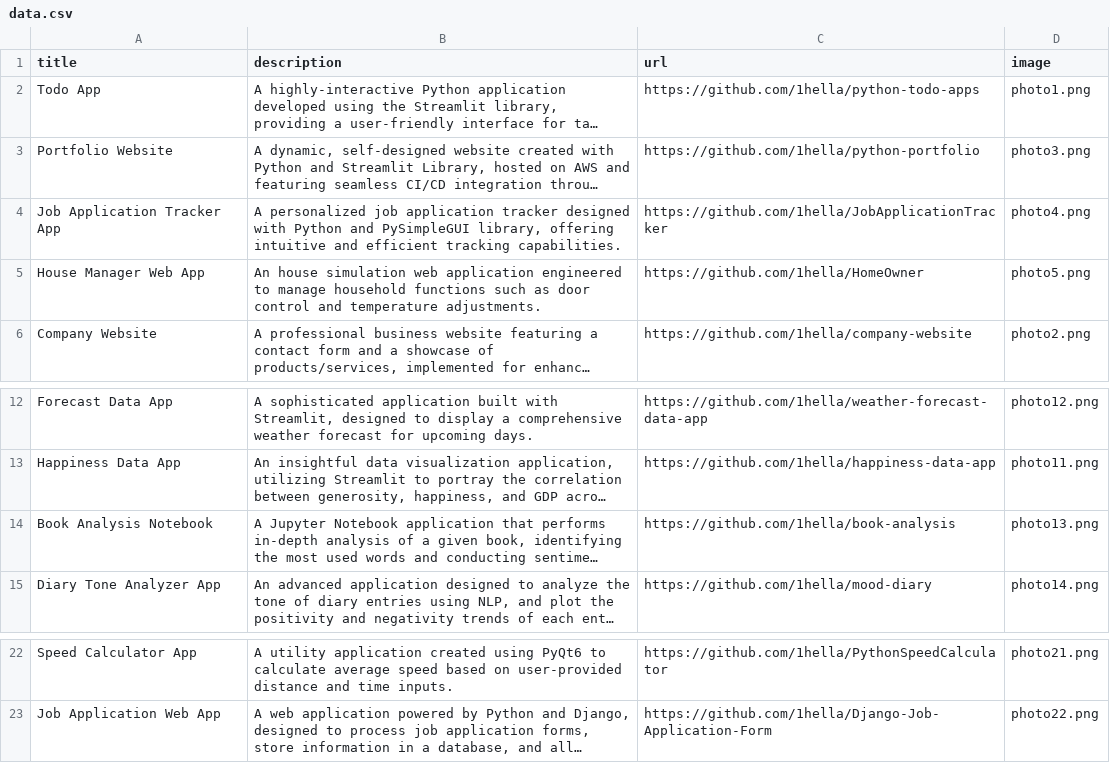
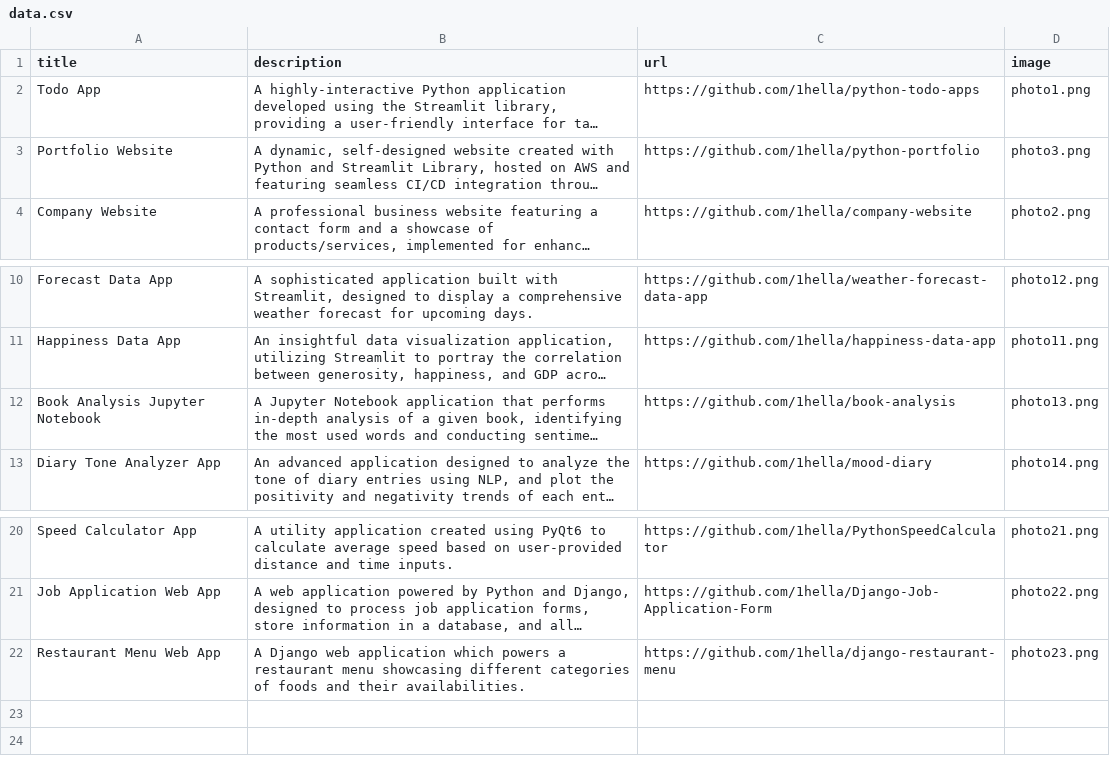
Before and after one commit to 1hella/python-portfolio, a CSV file: data/data.csv, drawn as a sheet; only a part is shown, gaps mark what is left out; long unchanged cells end in …; removed rows and columns are numbered as before the commit, all else as after; the diff names each change by its address in the sheet, - before the commit and + after, or states it on an @@ line.

```diff
--- a/data/data.csv
+++ b/data/data.csv
-row 4: Job Application Tracker App | A personalized job application tracker designed with Python and PySimpleGUI library, offering intuitive and efficient tracking capabilities. | https://github.com/1hella/JobApplicationTracker | photo4.png
-row 5: House Manager Web App | An house simulation web application engineered to manage household functions such as door control and temperature adjustments. | https://github.com/1hella/HomeOwner | photo5.png
-A12 (title): Book Analysis Notebook
+A12 (title): Book Analysis Jupyter Notebook
+row 22: Restaurant Menu Web App | A Django web application which powers a restaurant menu showcasing different categories of foods and their availabilities. | https://github.com/1hella/django-restaurant-menu | photo23.png
```
Also changed, not shown: 1 other file.
